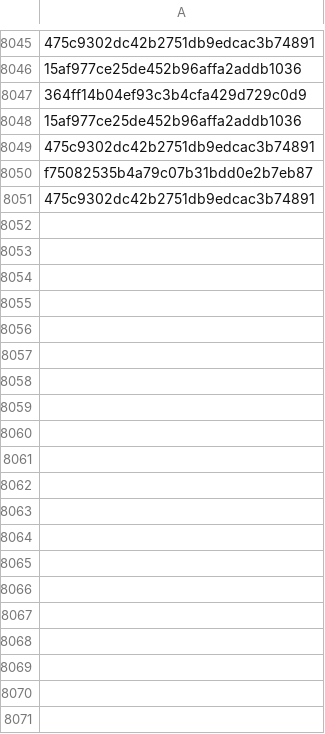
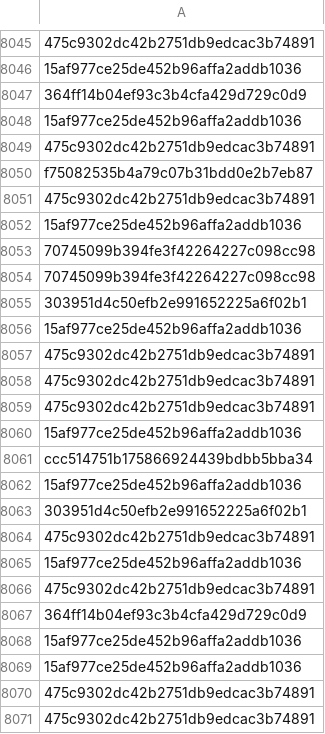
Before and after one commit to brunomarx/cs-hunter, a CSV file: data/ja3s.csv, drawn as a sheet; only a part is shown, gaps mark what is left out; the diff covers the shown part only; the diff names each change by its address in the sheet, - before the commit and + after, or states it on an @@ line.

```diff
--- a/data/ja3s.csv
+++ b/data/ja3s.csv
+row 8052: 15af977ce25de452b96affa2addb1036
+row 8053: 70745099b394fe3f42264227c098cc98
+row 8054: 70745099b394fe3f42264227c098cc98
+row 8055: 303951d4c50efb2e991652225a6f02b1
+row 8056: 15af977ce25de452b96affa2addb1036
+row 8057: 475c9302dc42b2751db9edcac3b74891
+row 8058: 475c9302dc42b2751db9edcac3b74891
+row 8059: 475c9302dc42b2751db9edcac3b74891
+row 8060: 15af977ce25de452b96affa2addb1036
+row 8061: ccc514751b175866924439bdbb5bba34
+row 8062: 15af977ce25de452b96affa2addb1036
+row 8063: 303951d4c50efb2e991652225a6f02b1
+row 8064: 475c9302dc42b2751db9edcac3b74891
+row 8065: 15af977ce25de452b96affa2addb1036
+row 8066: 475c9302dc42b2751db9edcac3b74891
+row 8067: 364ff14b04ef93c3b4cfa429d729c0d9
+row 8068: 15af977ce25de452b96affa2addb1036
+row 8069: 15af977ce25de452b96affa2addb1036
+row 8070: 475c9302dc42b2751db9edcac3b74891
+row 8071: 475c9302dc42b2751db9edcac3b74891
```
Also changed, not shown: 103 added rows elsewhere in this file, 6 other files.
